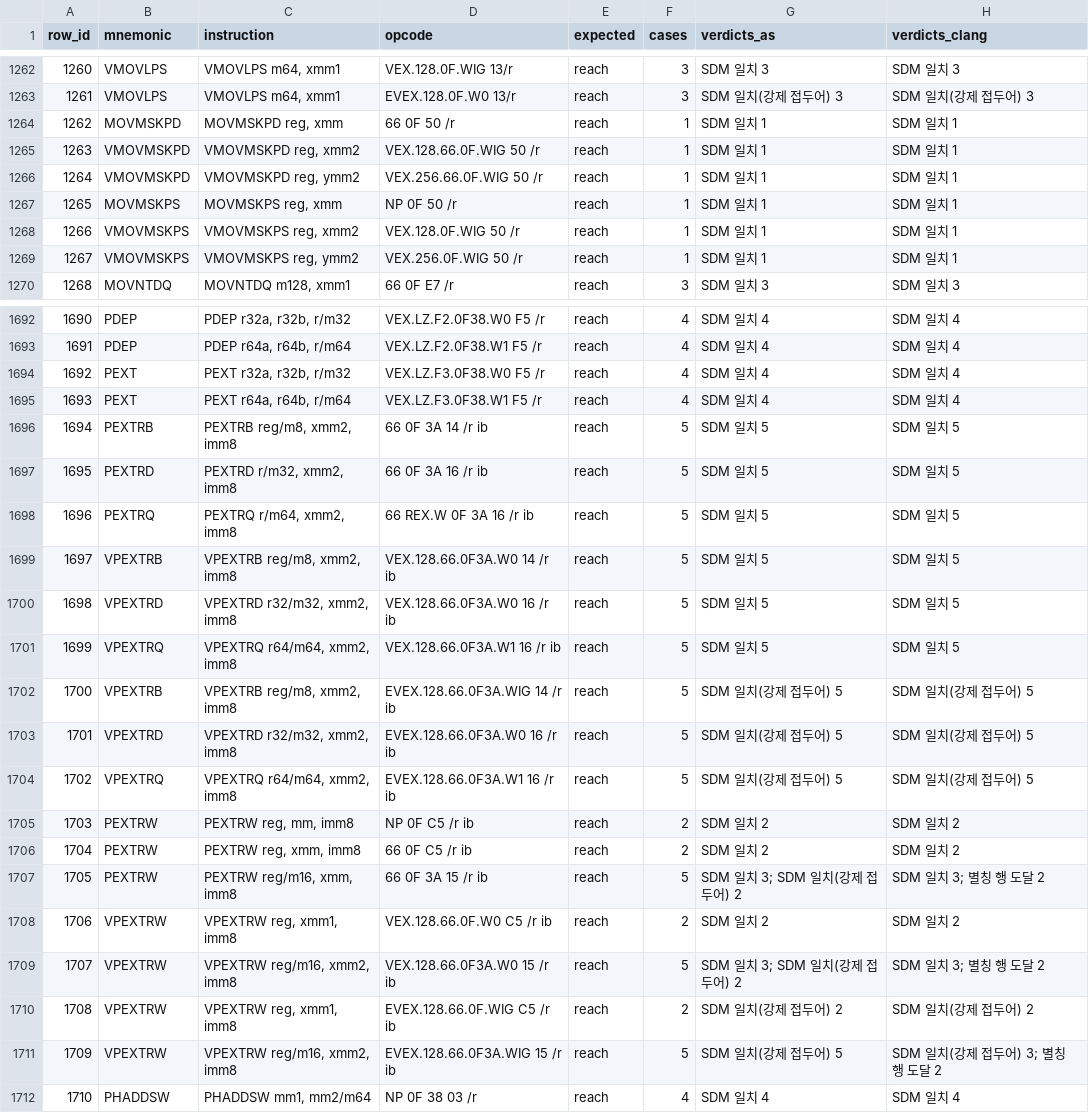
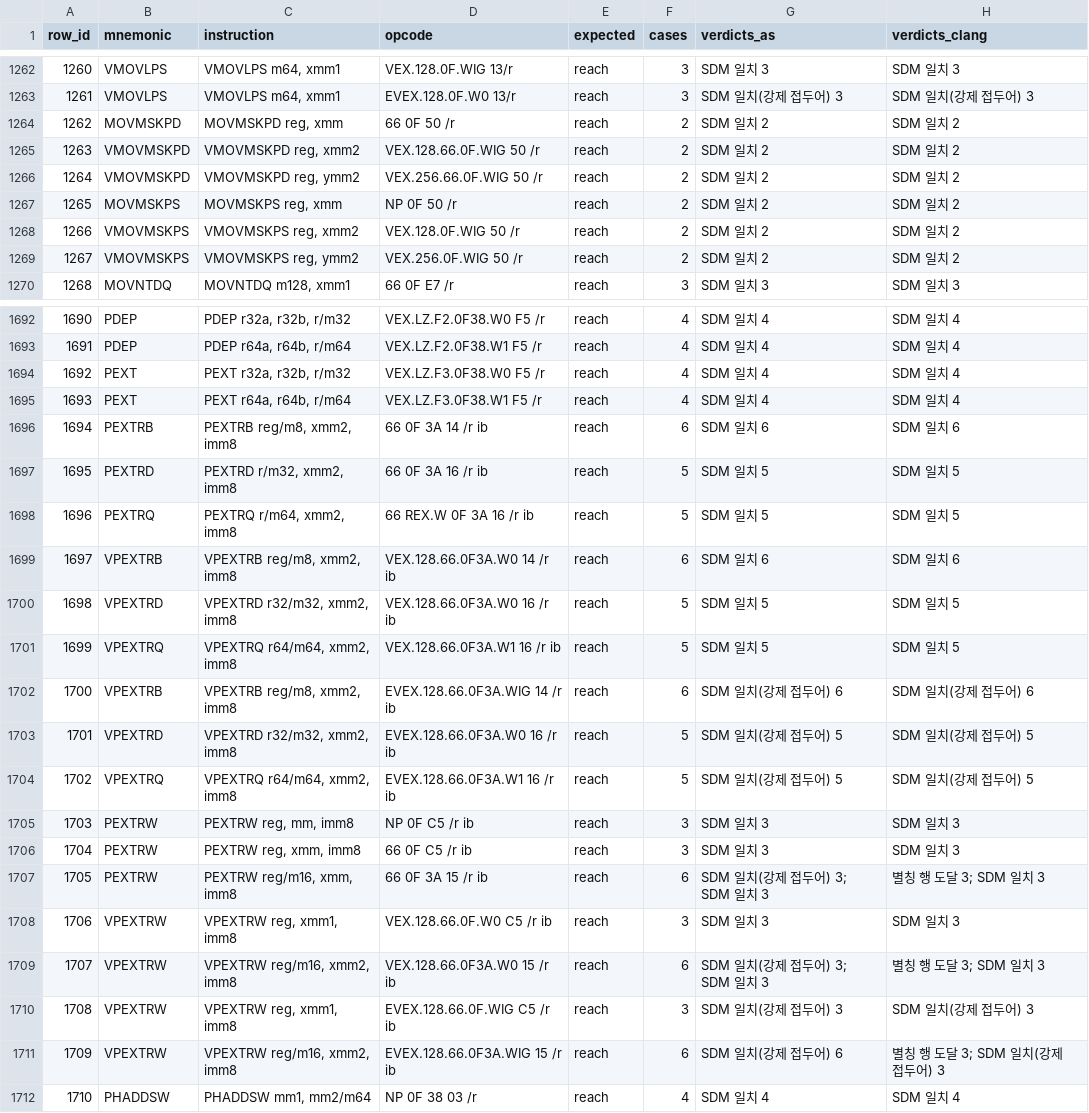
Before and after one commit to simhyeongseop/2026-intel-instruction-analysis, a CSV file: out/cases/check_rows.csv, drawn as a sheet; only a part is shown, gaps mark what is left out; the diff covers the shown part only.

```diff
--- a/out/cases/check_rows.csv
+++ b/out/cases/check_rows.csv
@@ -1263,8 +1263,8 @@ row_id,mnemonic,instruction,opcode,expected,cases,verdicts_as,verdicts_clang
 1261,VMOVLPS,"VMOVLPS m64, xmm1",EVEX.128.0F.W0 13/r,reach,3,SDM 일치(강제 접두어) 3,SDM 일치(강제 접두어) 3
-1262,MOVMSKPD,"MOVMSKPD reg, xmm",66 0F 50 /r,reach,1,SDM 일치 1,SDM 일치 1
-1263,VMOVMSKPD,"VMOVMSKPD reg, xmm2",VEX.128.66.0F.WIG 50 /r,reach,1,SDM 일치 1,SDM 일치 1
-1264,VMOVMSKPD,"VMOVMSKPD reg, ymm2",VEX.256.66.0F.WIG 50 /r,reach,1,SDM 일치 1,SDM 일치 1
-1265,MOVMSKPS,"MOVMSKPS reg, xmm",NP 0F 50 /r,reach,1,SDM 일치 1,SDM 일치 1
-1266,VMOVMSKPS,"VMOVMSKPS reg, xmm2",VEX.128.0F.WIG 50 /r,reach,1,SDM 일치 1,SDM 일치 1
-1267,VMOVMSKPS,"VMOVMSKPS reg, ymm2",VEX.256.0F.WIG 50 /r,reach,1,SDM 일치 1,SDM 일치 1
+1262,MOVMSKPD,"MOVMSKPD reg, xmm",66 0F 50 /r,reach,2,SDM 일치 2,SDM 일치 2
+1263,VMOVMSKPD,"VMOVMSKPD reg, xmm2",VEX.128.66.0F.WIG 50 /r,reach,2,SDM 일치 2,SDM 일치 2
+1264,VMOVMSKPD,"VMOVMSKPD reg, ymm2",VEX.256.66.0F.WIG 50 /r,reach,2,SDM 일치 2,SDM 일치 2
+1265,MOVMSKPS,"MOVMSKPS reg, xmm",NP 0F 50 /r,reach,2,SDM 일치 2,SDM 일치 2
+1266,VMOVMSKPS,"VMOVMSKPS reg, xmm2",VEX.128.0F.WIG 50 /r,reach,2,SDM 일치 2,SDM 일치 2
+1267,VMOVMSKPS,"VMOVMSKPS reg, ymm2",VEX.256.0F.WIG 50 /r,reach,2,SDM 일치 2,SDM 일치 2
 1268,MOVNTDQ,"MOVNTDQ m128, xmm1",66 0F E7 /r,reach,3,SDM 일치 3,SDM 일치 3
@@ -1695,18 +1695,18 @@ row_id,mnemonic,instruction,opcode,expected,cases,verdicts_as,verdicts_clang
 1693,PEXT,"PEXT r64a, r64b, r/m64",VEX.LZ.F3.0F38.W1 F5 /r,reach,4,SDM 일치 4,SDM 일치 4
-1694,PEXTRB,"PEXTRB reg/m8, xmm2, imm8",66 0F 3A 14 /r ib,reach,5,SDM 일치 5,SDM 일치 5
+1694,PEXTRB,"PEXTRB reg/m8, xmm2, imm8",66 0F 3A 14 /r ib,reach,6,SDM 일치 6,SDM 일치 6
 1695,PEXTRD,"PEXTRD r/m32, xmm2, imm8",66 0F 3A 16 /r ib,reach,5,SDM 일치 5,SDM 일치 5
 1696,PEXTRQ,"PEXTRQ r/m64, xmm2, imm8",66 REX.W 0F 3A 16 /r ib,reach,5,SDM 일치 5,SDM 일치 5
-1697,VPEXTRB,"VPEXTRB reg/m8, xmm2, imm8",VEX.128.66.0F3A.W0 14 /r ib,reach,5,SDM 일치 5,SDM 일치 5
+1697,VPEXTRB,"VPEXTRB reg/m8, xmm2, imm8",VEX.128.66.0F3A.W0 14 /r ib,reach,6,SDM 일치 6,SDM 일치 6
 1698,VPEXTRD,"VPEXTRD r32/m32, xmm2, imm8",VEX.128.66.0F3A.W0 16 /r ib,reach,5,SDM 일치 5,SDM 일치 5
 1699,VPEXTRQ,"VPEXTRQ r64/m64, xmm2, imm8",VEX.128.66.0F3A.W1 16 /r ib,reach,5,SDM 일치 5,SDM 일치 5
-1700,VPEXTRB,"VPEXTRB reg/m8, xmm2, imm8",EVEX.128.66.0F3A.WIG 14 /r ib,reach,5,SDM 일치(강제 접두어) 5,SDM 일치(강제 접두어) 5
+1700,VPEXTRB,"VPEXTRB reg/m8, xmm2, imm8",EVEX.128.66.0F3A.WIG 14 /r ib,reach,6,SDM 일치(강제 접두어) 6,SDM 일치(강제 접두어) 6
 1701,VPEXTRD,"VPEXTRD r32/m32, xmm2, imm8",EVEX.128.66.0F3A.W0 16 /r ib,reach,5,SDM 일치(강제 접두어) 5,SDM 일치(강제 접두어) 5
 1702,VPEXTRQ,"VPEXTRQ r64/m64, xmm2, imm8",EVEX.128.66.0F3A.W1 16 /r ib,reach,5,SDM 일치(강제 접두어) 5,SDM 일치(강제 접두어) 5
-1703,PEXTRW,"PEXTRW reg, mm, imm8",NP 0F C5 /r ib,reach,2,SDM 일치 2,SDM 일치 2
-1704,PEXTRW,"PEXTRW reg, xmm, imm8",66 0F C5 /r ib,reach,2,SDM 일치 2,SDM 일치 2
-1705,PEXTRW,"PEXTRW reg/m16, xmm, imm8",66 0F 3A 15 /r ib,reach,5,SDM 일치 3; SDM 일치(강제 접두어) 2,SDM 일치 3; 별칭 행 도달 2
-1706,VPEXTRW,"VPEXTRW reg, xmm1, imm8",VEX.128.66.0F.W0 C5 /r ib,reach,2,SDM 일치 2,SDM 일치 2
-1707,VPEXTRW,"VPEXTRW reg/m16, xmm2, imm8",VEX.128.66.0F3A.W0 15 /r ib,reach,5,SDM 일치 3; SDM 일치(강제 접두어) 2,SDM 일치 3; 별칭 행 도달 2
-1708,VPEXTRW,"VPEXTRW reg, xmm1, imm8",EVEX.128.66.0F.WIG C5 /r ib,reach,2,SDM 일치(강제 접두어) 2,SDM 일치(강제 접두어) 2
-1709,VPEXTRW,"VPEXTRW reg/m16, xmm2, imm8",EVEX.128.66.0F3A.WIG 15 /r ib,reach,5,SDM 일치(강제 접두어) 5,SDM 일치(강제 접두어) 3; 별칭 행 도달 2
+1703,PEXTRW,"PEXTRW reg, mm, imm8",NP 0F C5 /r ib,reach,3,SDM 일치 3,SDM 일치 3
+1704,PEXTRW,"PEXTRW reg, xmm, imm8",66 0F C5 /r ib,reach,3,SDM 일치 3,SDM 일치 3
+1705,PEXTRW,"PEXTRW reg/m16, xmm, imm8",66 0F 3A 15 /r ib,reach,6,SDM 일치(강제 접두어) 3; SDM 일치 3,별칭 행 도달 3; SDM 일치 3
+1706,VPEXTRW,"VPEXTRW reg, xmm1, imm8",VEX.128.66.0F.W0 C5 /r ib,reach,3,SDM 일치 3,SDM 일치 3
+1707,VPEXTRW,"VPEXTRW reg/m16, xmm2, imm8",VEX.128.66.0F3A.W0 15 /r ib,reach,6,SDM 일치(강제 접두어) 3; SDM 일치 3,별칭 행 도달 3; SDM 일치 3
+1708,VPEXTRW,"VPEXTRW reg, xmm1, imm8",EVEX.128.66.0F.WIG C5 /r ib,reach,3,SDM 일치(강제 접두어) 3,SDM 일치(강제 접두어) 3
+1709,VPEXTRW,"VPEXTRW reg/m16, xmm2, imm8",EVEX.128.66.0F3A.WIG 15 /r ib,reach,6,SDM 일치(강제 접두어) 6,별칭 행 도달 3; SDM 일치(강제 접두어) 3
 1710,PHADDSW,"PHADDSW mm1, mm2/m64",NP 0F 38 03 /r,reach,4,SDM 일치 4,SDM 일치 4
```
Also changed, not shown: 45 edited cells elsewhere in this file, 23 other files.
